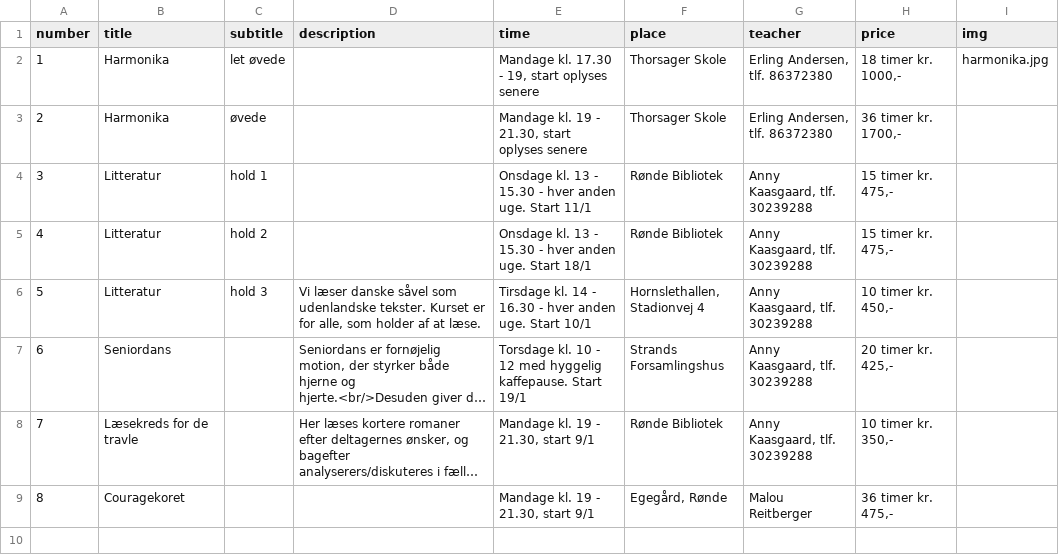
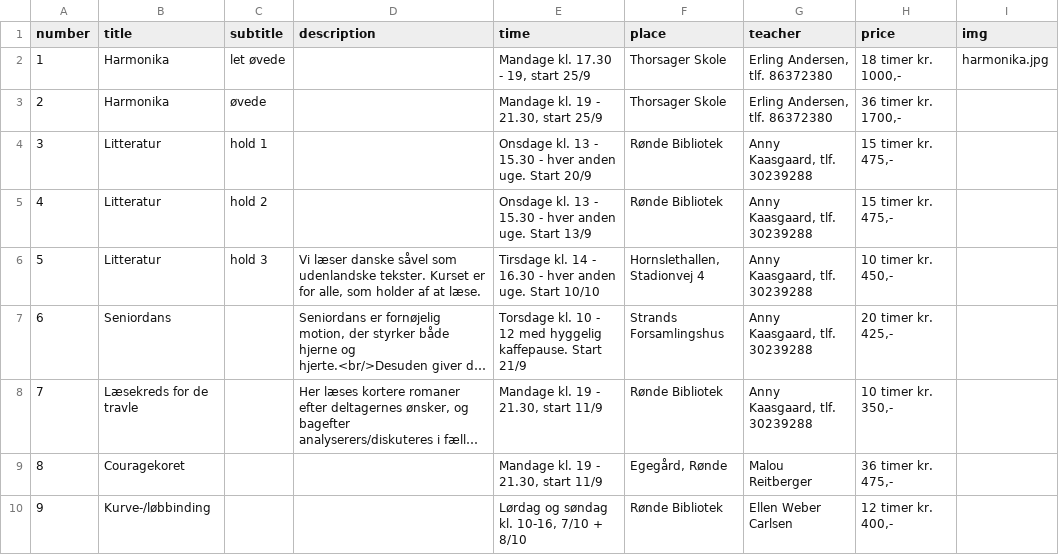
Before and after one commit to nickelsen/dag-aftenskolen.dk, a CSV file: _data/courses.csv, drawn as a sheet; long unchanged cells end in …; the diff names each change by its address in the sheet, - before the commit and + after, or states it on an @@ line.

```diff
--- a/_data/courses.csv
+++ b/_data/courses.csv
-E2 (time): Mandage kl. 17.30 - 19, start oplyses senere
+E2 (time): Mandage kl. 17.30 - 19, start 25/9
-E3 (time): Mandage kl. 19 - 21.30, start oplyses senere
+E3 (time): Mandage kl. 19 - 21.30, start 25/9
-E4 (time): …uge. Start 11/1
+E4 (time): …uge. Start 20/9
-E5 (time): …uge. Start 18/1
+E5 (time): …uge. Start 13/9
-E6 (time): …uge. Start 10/1
+E6 (time): …uge. Start 10/10
-E7 (time): …kaffepause. Start 19/1
+E7 (time): …kaffepause. Start 21/9
-E8:E9 (time): Mandage kl. 19 - 21.30, start 9/1
+E8:E9 (time): Mandage kl. 19 - 21.30, start 11/9
+row 10: 9 | Kurve-/løbbinding |  |  | Lørdag og søndag kl. 10-16, 7/10 + 8/10 | Rønde Bibliotek | Ellen Weber Carlsen | 12 timer kr. 400,-
```
Also changed, not shown: 3 other files.
